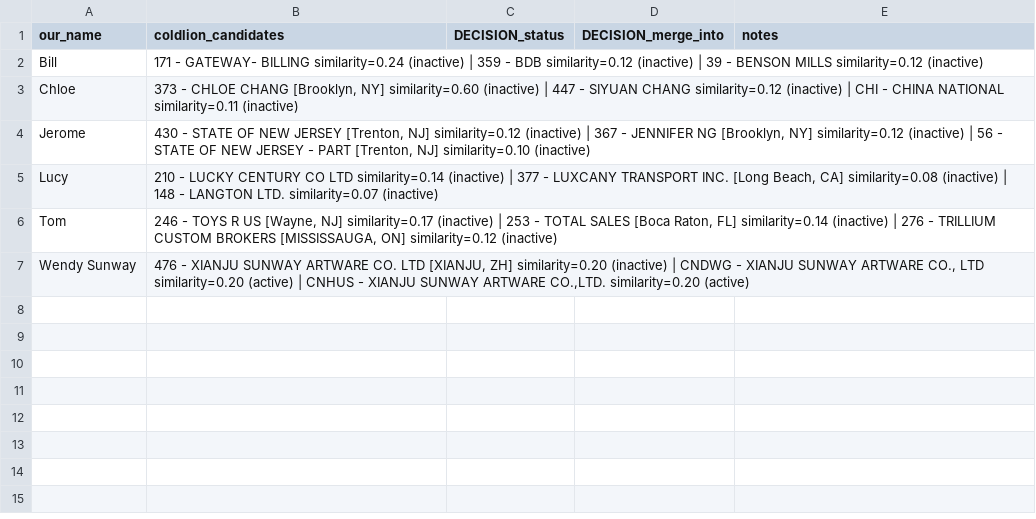
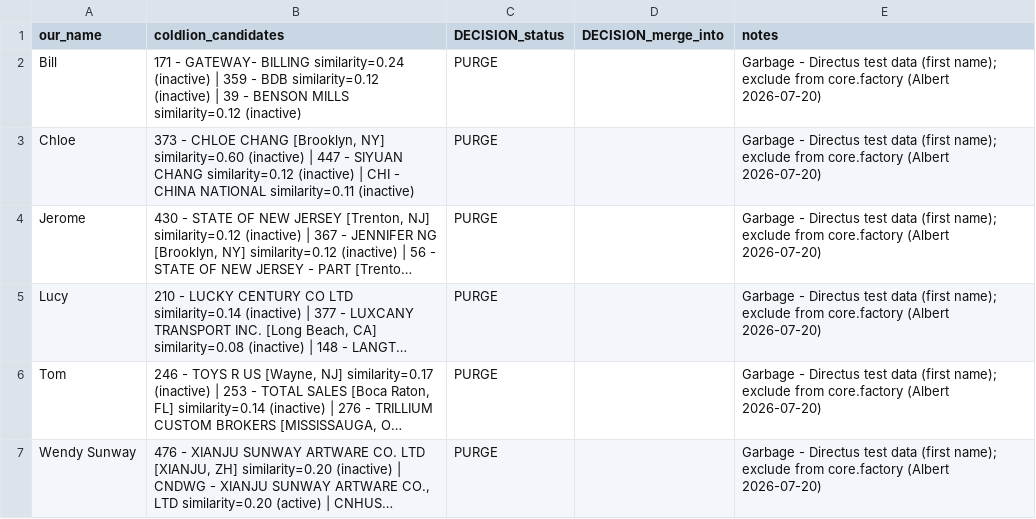
Before and after one commit to u2giants/shared-db, a CSV file: docs/vendor-review/vendor_directus.csv, drawn as a sheet; long unchanged cells end in …; the diff names each change by its address in the sheet, - before the commit and + after, or states it on an @@ line.

```diff
--- a/docs/vendor-review/vendor_directus.csv
+++ b/docs/vendor-review/vendor_directus.csv
-C2:C7 (DECISION_status): (empty)
+C2:C7 (DECISION_status): PURGE
-E2:E7 (notes): (empty)
+E2:E7 (notes): Garbage - Directus test data (first name); exclude from core.factory (Albert 2026-07-20)
```
Also changed, not shown: docs/vendor-review/vendor_multicode.csv, 3 other files.
